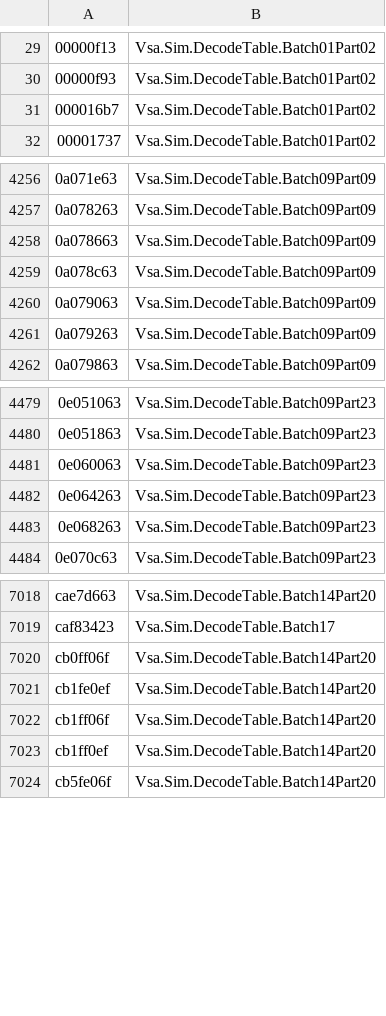
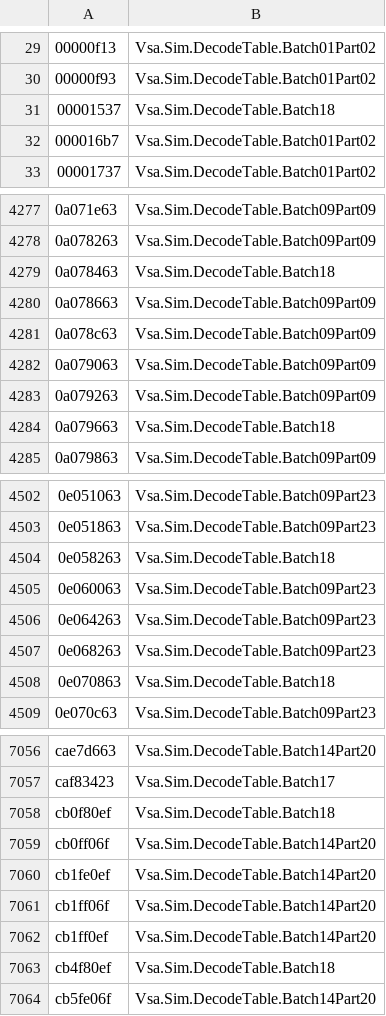
Before and after one commit to BasisResearch/ship-your-interpreter, a TSV file: scripts/decode_index.tsv, drawn as a sheet; only a part is shown, gaps mark what is left out; the diff covers the shown part only; the diff names each change by its address in the sheet, - before the commit and + after, or states it on an @@ line.

```diff
--- a/scripts/decode_index.tsv
+++ b/scripts/decode_index.tsv
+row 31: 00001537 | Vsa.Sim.DecodeTable.Batch18
+row 4279: 0a078463 | Vsa.Sim.DecodeTable.Batch18
+row 4284: 0a079663 | Vsa.Sim.DecodeTable.Batch18
+row 4504: 0e058263 | Vsa.Sim.DecodeTable.Batch18
+row 4508: 0e070863 | Vsa.Sim.DecodeTable.Batch18
+row 7058: cb0f80ef | Vsa.Sim.DecodeTable.Batch18
+row 7063: cb4f80ef | Vsa.Sim.DecodeTable.Batch18
```
Also changed, not shown: 43 added rows elsewhere in this file, 49 other files.
